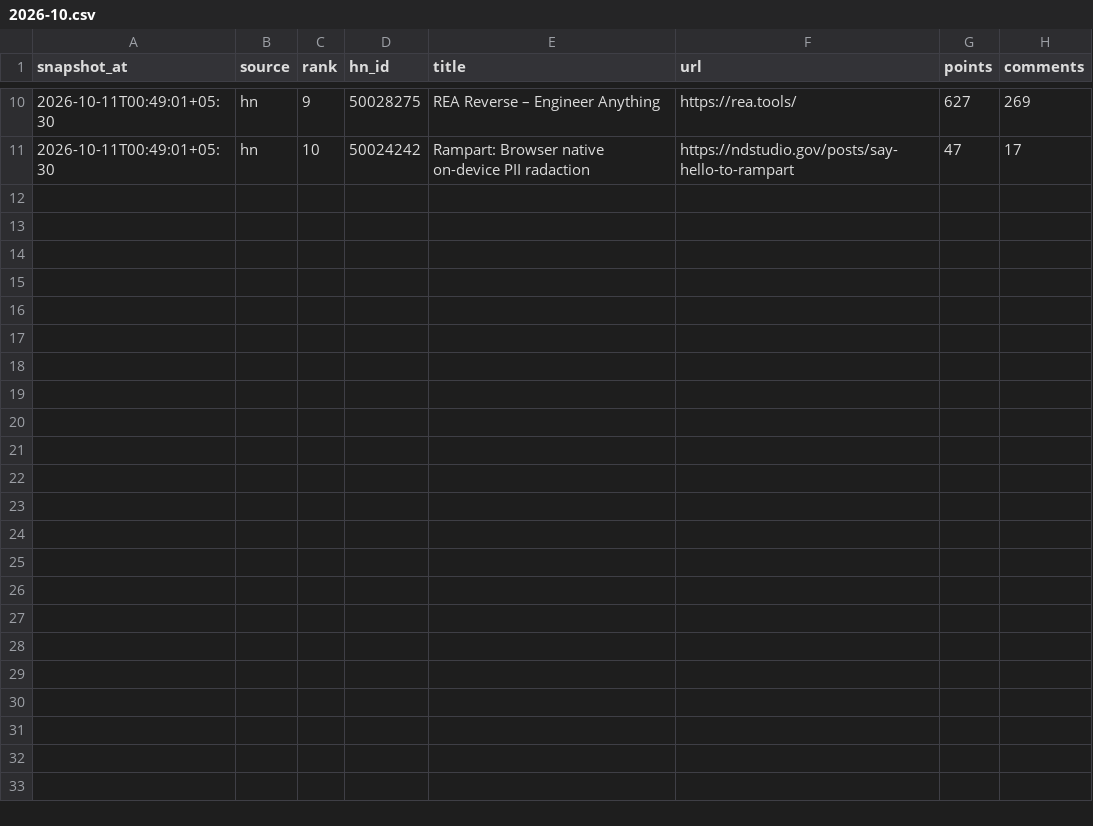
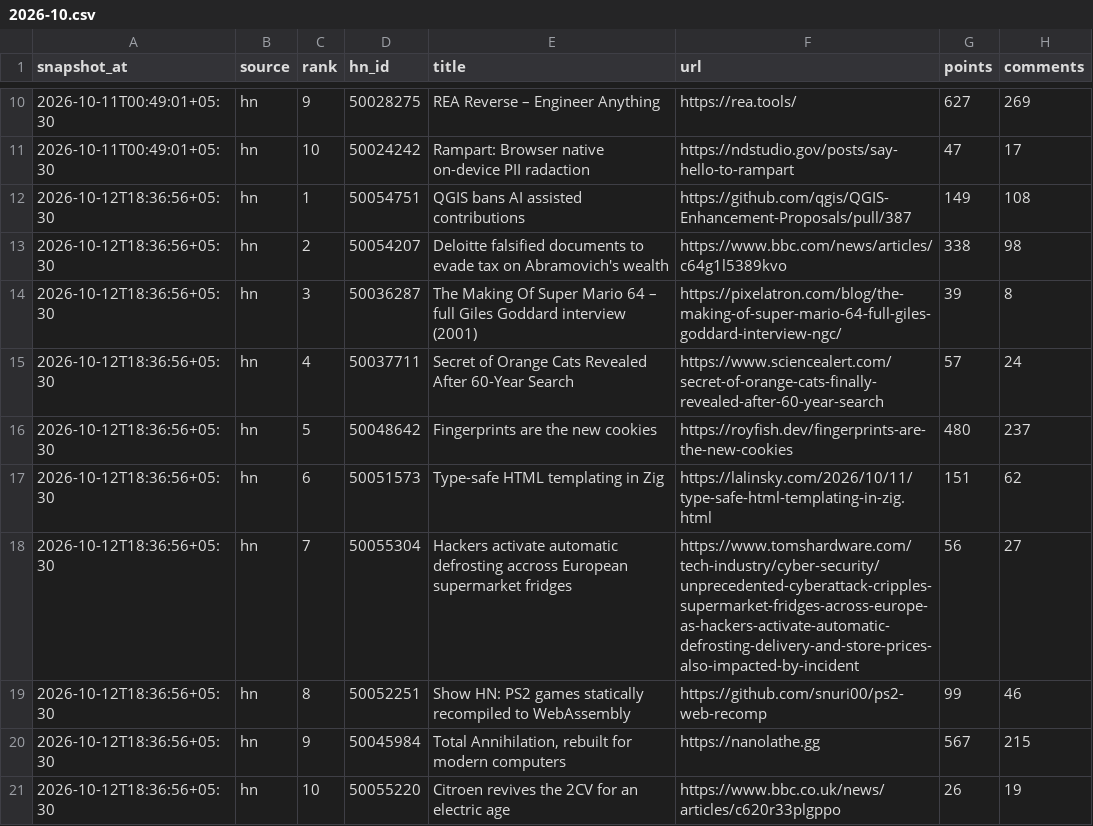
Before and after one commit to Being-Spaceman/tech-pulse, a CSV file: data/2026/2026-10.csv, drawn as a sheet; only a part is shown, gaps mark what is left out; the diff names each change by its address in the sheet, - before the commit and + after, or states it on an @@ line.

```diff
--- a/data/2026/2026-10.csv
+++ b/data/2026/2026-10.csv
+row 12: 2026-10-12T18:36:56+05:30 | hn | 1 | 50054751 | QGIS bans AI assisted contributions | https://github.com/qgis/QGIS-Enhancement-Proposals/pull/387 | 149 | 108
+row 13: 2026-10-12T18:36:56+05:30 | hn | 2 | 50054207 | Deloitte falsified documents to evade tax on Abramovich's wealth | https://www.bbc.com/news/articles/c64g1l5389kvo | 338 | 98
+row 14: 2026-10-12T18:36:56+05:30 | hn | 3 | 50036287 | The Making Of Super Mario 64 – full Giles Goddard interview (2001) | https://pixelatron.com/blog/the-making-of-super-mario-64-full-giles-goddard-interview-ngc/ | 39 | 8
+row 15: 2026-10-12T18:36:56+05:30 | hn | 4 | 50037711 | Secret of Orange Cats Revealed After 60-Year Search | https://www.sciencealert.com/secret-of-orange-cats-finally-revealed-after-60-year-search | 57 | 24
+row 16: 2026-10-12T18:36:56+05:30 | hn | 5 | 50048642 | Fingerprints are the new cookies | https://royfish.dev/fingerprints-are-the-new-cookies | 480 | 237
+row 17: 2026-10-12T18:36:56+05:30 | hn | 6 | 50051573 | Type-safe HTML templating in Zig | https://lalinsky.com/2026/10/11/type-safe-html-templating-in-zig.html | 151 | 62
+row 18: 2026-10-12T18:36:56+05:30 | hn | 7 | 50055304 | Hackers activate automatic defrosting accross European supermarket fridges | https://www.tomshardware.com/tech-industry/cyber-security/unprecedented-cyberattack-cripples-supermarket-fridges-across-europe-as-hackers-activate-automatic-defrosting-delivery-and-store-prices-also-impacted-by-incident | 56 | 27
+row 19: 2026-10-12T18:36:56+05:30 | hn | 8 | 50052251 | Show HN: PS2 games statically recompiled to WebAssembly | https://github.com/snuri00/ps2-web-recomp | 99 | 46
+row 20: 2026-10-12T18:36:56+05:30 | hn | 9 | 50045984 | Total Annihilation, rebuilt for modern computers | https://nanolathe.gg | 567 | 215
+row 21: 2026-10-12T18:36:56+05:30 | hn | 10 | 50055220 | Citroen revives the 2CV for an electric age | https://www.bbc.co.uk/news/articles/c620r33plgppo | 26 | 19
```
Also changed, not shown: 1 other file.
